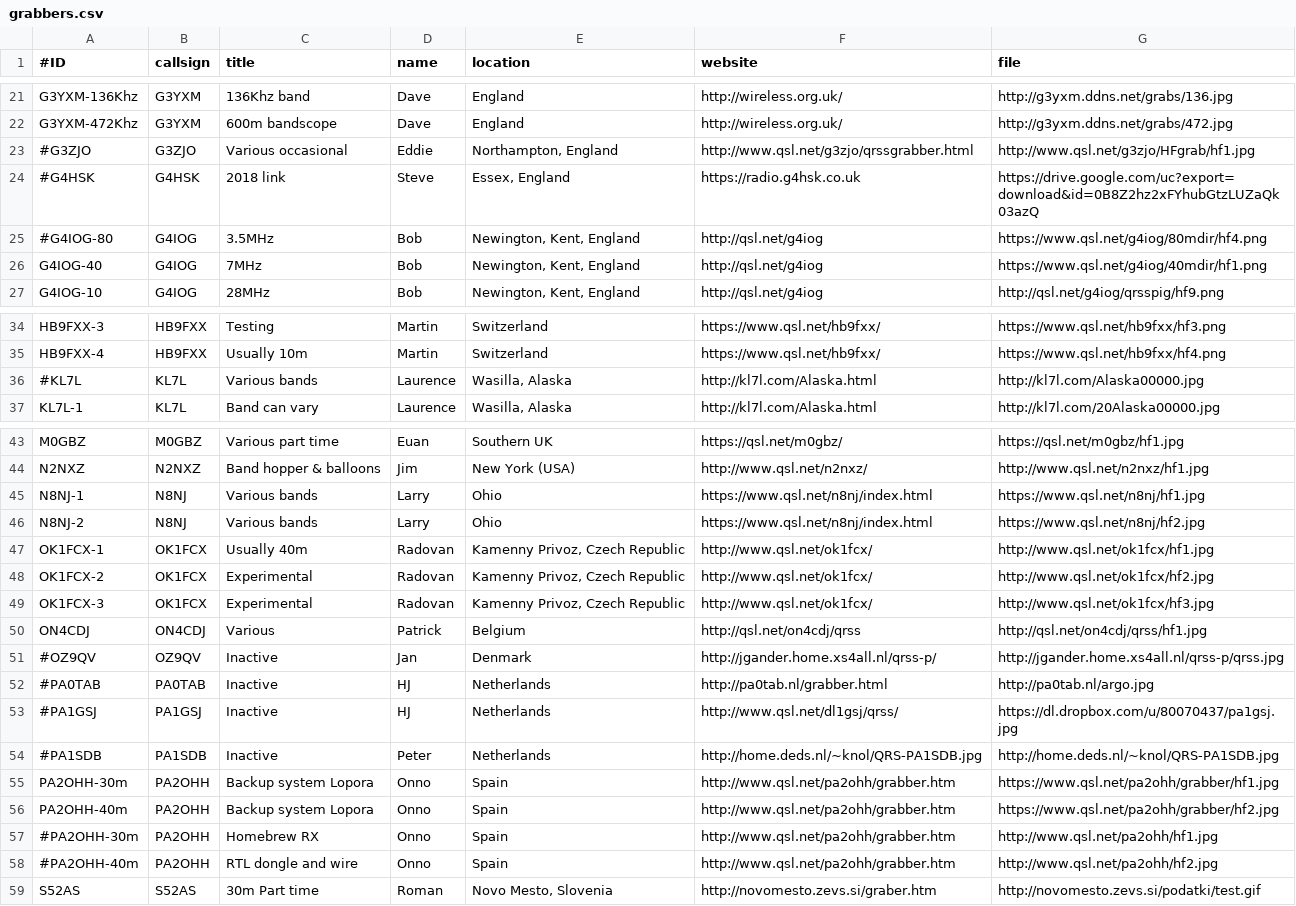
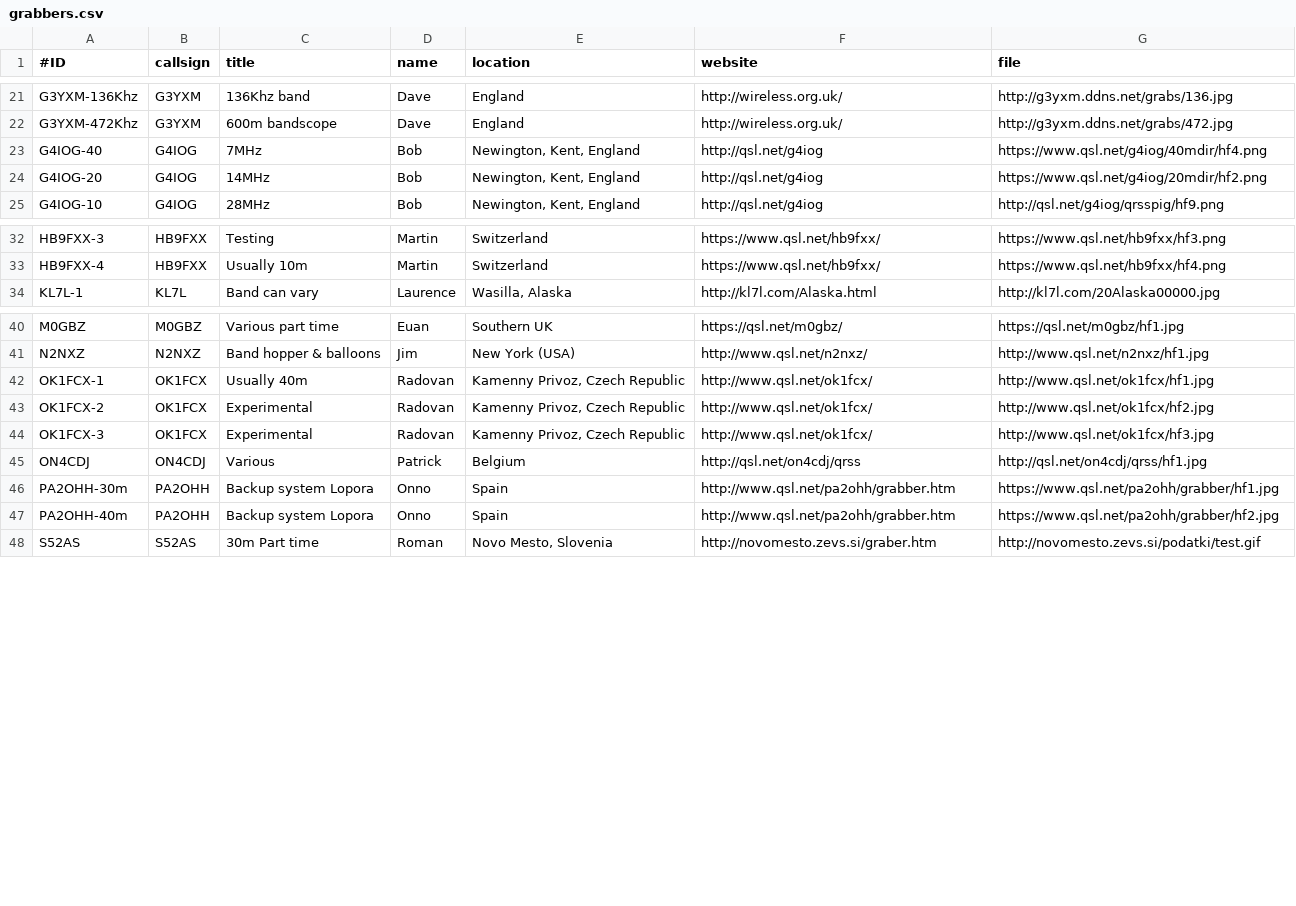
Before and after one commit to syedrizvinet/QRSS-plus-dev, a CSV file: grabbers.csv, drawn as a sheet; only a part is shown, gaps mark what is left out; the diff covers the shown part only.

Commit message:
New G4IOG URL's + d/base cleanup.

```diff
--- a/grabbers.csv
+++ b/grabbers.csv
@@ -22,6 +22,4 @@ G3YXM-136Khz,G3YXM,136Khz band,Dave,England,http://wireless.org.uk/,http://g3yxm
 G3YXM-472Khz,G3YXM,600m bandscope,Dave,England,http://wireless.org.uk/,http://g3yxm.ddns.net/grabs/472.jpg
-#G3ZJO,G3ZJO,Various occasional,Eddie,"Northampton, England",http://www.qsl.net/g3zjo/qrssgrabber.html,http://www.qsl.net/g3zjo/HFgrab/hf1.jpg
-#G4HSK,G4HSK,2018 link,Steve,"Essex, England",https://radio.g4hsk.co.uk,https://drive.google.com/uc?export=download&id=0B8Z2hz2xFYhubGtzLUZaQk03azQ
-#G4IOG-80,G4IOG,3.5MHz,Bob,"Newington, Kent, England",http://qsl.net/g4iog,https://www.qsl.net/g4iog/80mdir/hf4.png
-G4IOG-40,G4IOG,7MHz,Bob,"Newington, Kent, England",http://qsl.net/g4iog,https://www.qsl.net/g4iog/40mdir/hf1.png
+G4IOG-40,G4IOG,7MHz,Bob,"Newington, Kent, England",http://qsl.net/g4iog,https://www.qsl.net/g4iog/40mdir/hf4.png
+G4IOG-20,G4IOG,14MHz,Bob,"Newington, Kent, England",http://qsl.net/g4iog,https://www.qsl.net/g4iog/20mdir/hf2.png
 G4IOG-10,G4IOG,28MHz,Bob,"Newington, Kent, England",http://qsl.net/g4iog,http://qsl.net/g4iog/qrsspig/hf9.png
@@ -35,3 +33,2 @@ HB9FXX-3,HB9FXX,Testing,Martin,Switzerland,https://www.qsl.net/hb9fxx/,https://w
 HB9FXX-4,HB9FXX,Usually 10m,Martin,Switzerland,https://www.qsl.net/hb9fxx/,https://www.qsl.net/hb9fxx/hf4.png
-#KL7L,KL7L,Various bands,Laurence,"Wasilla, Alaska",http://kl7l.com/Alaska.html,http://kl7l.com/Alaska00000.jpg
 KL7L-1,KL7L,Band can vary,Laurence,"Wasilla, Alaska",http://kl7l.com/Alaska.html,http://kl7l.com/20Alaska00000.jpg
@@ -44,4 +41,2 @@ M0GBZ,M0GBZ,Various part time,Euan,Southern UK,https://qsl.net/m0gbz/,https://qs
 N2NXZ,N2NXZ,Band hopper & balloons,Jim,New York (USA),http://www.qsl.net/n2nxz/,http://www.qsl.net/n2nxz/hf1.jpg
-N8NJ-1,N8NJ,Various bands,Larry,Ohio,https://www.qsl.net/n8nj/index.html,https://www.qsl.net/n8nj/hf1.jpg
-N8NJ-2,N8NJ,Various bands,Larry,Ohio,https://www.qsl.net/n8nj/index.html,https://www.qsl.net/n8nj/hf2.jpg
 OK1FCX-1,OK1FCX,Usually 40m,Radovan,"Kamenny Privoz, Czech Republic",http://www.qsl.net/ok1fcx/,http://www.qsl.net/ok1fcx/hf1.jpg
@@ -50,10 +45,4 @@ OK1FCX-3,OK1FCX,Experimental,Radovan,"Kamenny Privoz, Czech Republic",http://www
 ON4CDJ,ON4CDJ,Various,Patrick,Belgium,http://qsl.net/on4cdj/qrss,http://qsl.net/on4cdj/qrss/hf1.jpg
-#OZ9QV,OZ9QV,Inactive,Jan,Denmark,http://jgander.home.xs4all.nl/qrss-p/,http://jgander.home.xs4all.nl/qrss-p/qrss.jpg
-#PA0TAB,PA0TAB,Inactive,HJ,Netherlands,http://pa0tab.nl/grabber.html,http://pa0tab.nl/argo.jpg
-#PA1GSJ,PA1GSJ,Inactive,HJ,Netherlands,http://www.qsl.net/dl1gsj/qrss/,https://dl.dropbox.com/u/80070437/pa1gsj.jpg
-#PA1SDB,PA1SDB,Inactive,Peter,Netherlands,http://home.deds.nl/~knol/QRS-PA1SDB.jpg,http://home.deds.nl/~knol/QRS-PA1SDB.jpg
 PA2OHH-30m,PA2OHH,Backup system Lopora,Onno,Spain,http://www.qsl.net/pa2ohh/grabber.htm,https://www.qsl.net/pa2ohh/grabber/hf1.jpg
 PA2OHH-40m,PA2OHH,Backup system Lopora,Onno,Spain,http://www.qsl.net/pa2ohh/grabber.htm,https://www.qsl.net/pa2ohh/grabber/hf2.jpg
-#PA2OHH-30m,PA2OHH,Homebrew RX,Onno,Spain,http://www.qsl.net/pa2ohh/grabber.htm,http://www.qsl.net/pa2ohh/hf1.jpg
-#PA2OHH-40m,PA2OHH,RTL dongle and wire,Onno,Spain,http://www.qsl.net/pa2ohh/grabber.htm,http://www.qsl.net/pa2ohh/hf2.jpg
 S52AS,S52AS,30m Part time,Roman,"Novo Mesto, Slovenia",http://novomesto.zevs.si/graber.htm,http://novomesto.zevs.si/podatki/test.gif
```
Also changed, not shown: 1 removed row elsewhere in this file.
